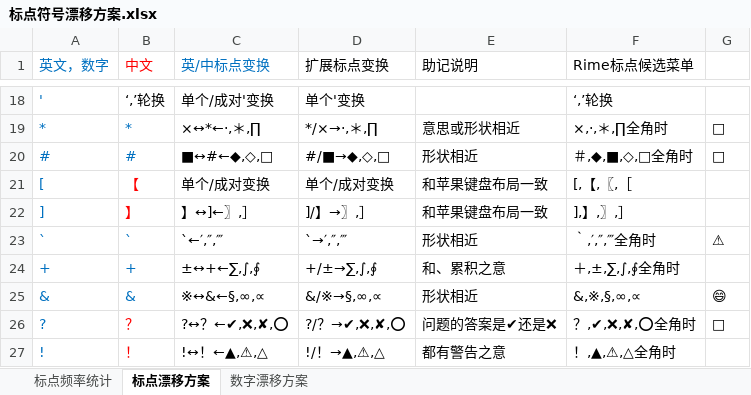
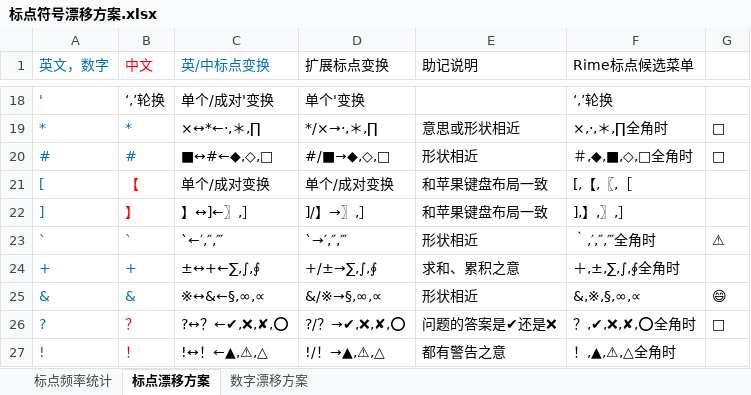
Before and after one commit to Lantaio/IME-booster-FinalD, an Excel workbook: joy/标点符号漂移方案.xlsx, sheet 标点漂移方案, drawn as a sheet; only a part is shown, gaps mark what is left out; values as stored, in another font and other column widths than the file's, no borders; table styles not drawn; the diff names each change by its address in the sheet, - before the commit and + after, or states it on an @@ line.

```diff
--- a/joy/标点符号漂移方案.xlsx (sheet 标点漂移方案)
+++ b/joy/标点符号漂移方案.xlsx (sheet 标点漂移方案)
-E24 (助记说明): 和、累积之意
+E24 (助记说明): 求和、累积之意
```
Also changed, not shown: 1 other file.
